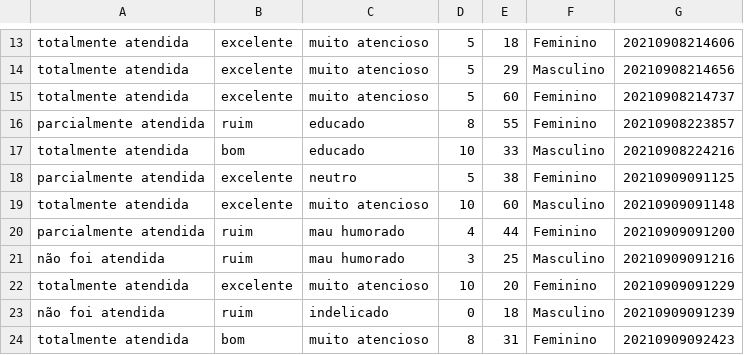
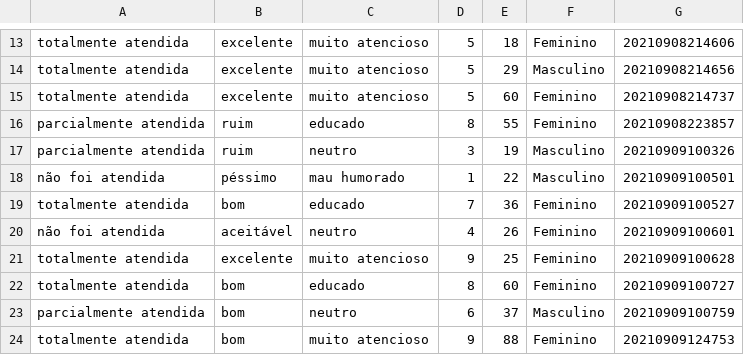
Before and after one commit to emanuellyogg/pesquisa-satisfacao-node, a CSV file: pesquisa.csv, drawn as a sheet; only a part is shown, gaps mark what is left out.

```diff
--- a/pesquisa.csv
+++ b/pesquisa.csv
@@ -16,9 +16,9 @@ totalmente atendida,excelente,muito atencioso,5,60,Feminino,20210908214737
 parcialmente atendida,ruim,educado,8,55,Feminino,20210908223857
-totalmente atendida,bom,educado,10,33,Masculino,20210908224216
-parcialmente atendida,excelente,neutro,5,38,Feminino,20210909091125
-totalmente atendida,excelente,muito atencioso,10,60,Masculino,20210909091148
-parcialmente atendida,ruim,mau humorado,4,44,Feminino,20210909091200
-não foi atendida,ruim,mau humorado,3,25,Masculino,20210909091216
-totalmente atendida,excelente,muito atencioso,10,20,Feminino,20210909091229
-não foi atendida,ruim,indelicado,0,18,Masculino,20210909091239
-totalmente atendida,bom,muito atencioso,8,31,Feminino,20210909092423
+parcialmente atendida,ruim,neutro,3,19,Masculino,20210909100326
+não foi atendida,péssimo,mau humorado,1,22,Masculino,20210909100501
+totalmente atendida,bom,educado,7,36,Feminino,20210909100527
+não foi atendida,aceitável,neutro,4,26,Feminino,20210909100601
+totalmente atendida,excelente,muito atencioso,9,25,Feminino,20210909100628
+totalmente atendida,bom,educado,8,60,Feminino,20210909100727
+parcialmente atendida,bom,neutro,6,37,Masculino,20210909100759
+totalmente atendida,bom,muito atencioso,9,88,Feminino,20210909124753
```
Also changed, not shown: 1 other file.
